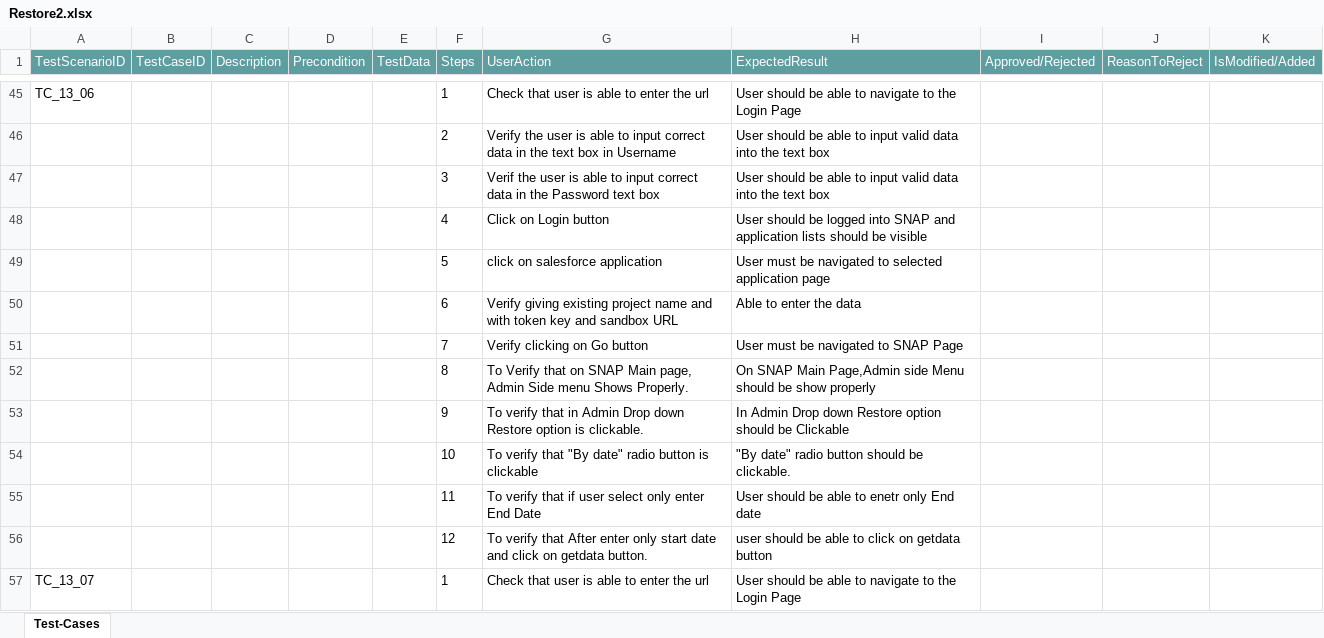
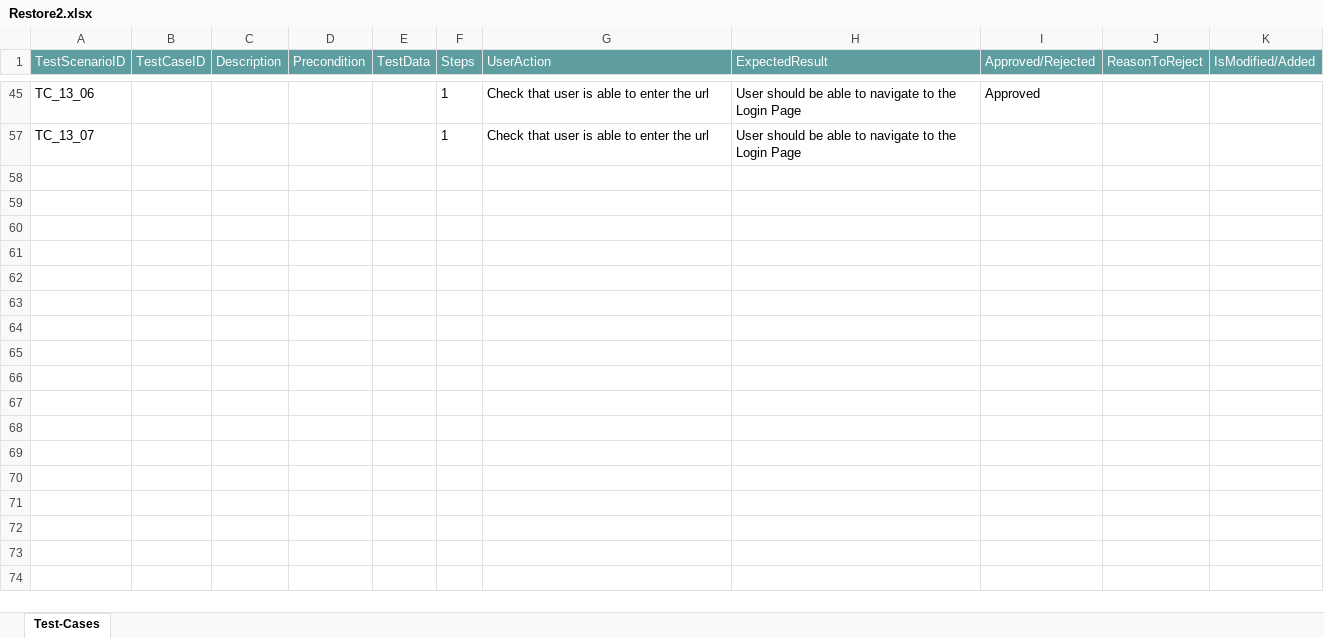
Before and after one commit to ShaikMohamedIrfan/KomalGenericProject, an Excel workbook: Restore2.xlsx, sheet Test-Cases, drawn as a sheet; only a part is shown, gaps mark what is left out; values as stored, in another font and other column widths than the file's, no borders; table styles not drawn; the diff covers the shown part only; the diff names each change by its address in the sheet, - before the commit and + after, or states it on an @@ line.

```diff
--- a/Restore2.xlsx (sheet Test-Cases)
+++ b/Restore2.xlsx (sheet Test-Cases)
-I45 (Approved/Rejected): (empty)
+I45 (Approved/Rejected): Approved
@@ row 46 hidden:  |  |  |  |  | 2 | Verify the user is able to input correct data in the text box in Username | User should be able to input valid data into the text box @@
@@ row 47 hidden:  |  |  |  |  | 3 | Verif the user is able to input correct data in the Password text box | User should be able to input valid data into the text box @@
@@ row 48 hidden:  |  |  |  |  | 4 | Click on Login button | User should be logged into SNAP and application lists should be visible @@
@@ row 49 hidden:  |  |  |  |  | 5 | click on salesforce application | User must be navigated to selected application page @@
@@ row 50 hidden:  |  |  |  |  | 6 | Verify giving existing project name and with token key and sandbox URL | Able to enter the data @@
@@ row 51 hidden:  |  |  |  |  | 7 | Verify clicking on Go button | User must be navigated to SNAP Page @@
@@ row 52 hidden:  |  |  |  |  | 8 | To Verify that on SNAP Main page, Admin Side menu Shows Properly. | On SNAP Main Page,Admin side Menu should be show properly @@
@@ row 53 hidden:  |  |  |  |  | 9 | To verify that in Admin Drop down Restore option is clickable. | In Admin Drop down Restore option should be Clickable @@
@@ row 54 hidden:  |  |  |  |  | 10 | To verify that "By date" radio button is clickable | "By date" radio button should be clickable. @@
@@ row 55 hidden:  |  |  |  |  | 11 | To verify that if user select only enter End Date | User should be able to enetr only End date @@
@@ row 56 hidden:  |  |  |  |  | 12 | To verify that After enter only start date and click on getdata button. | user should be able to click on getdata button @@
```
Also changed, not shown: 51 hidden or unhidden rows and 4 edited cells elsewhere in this sheet.
